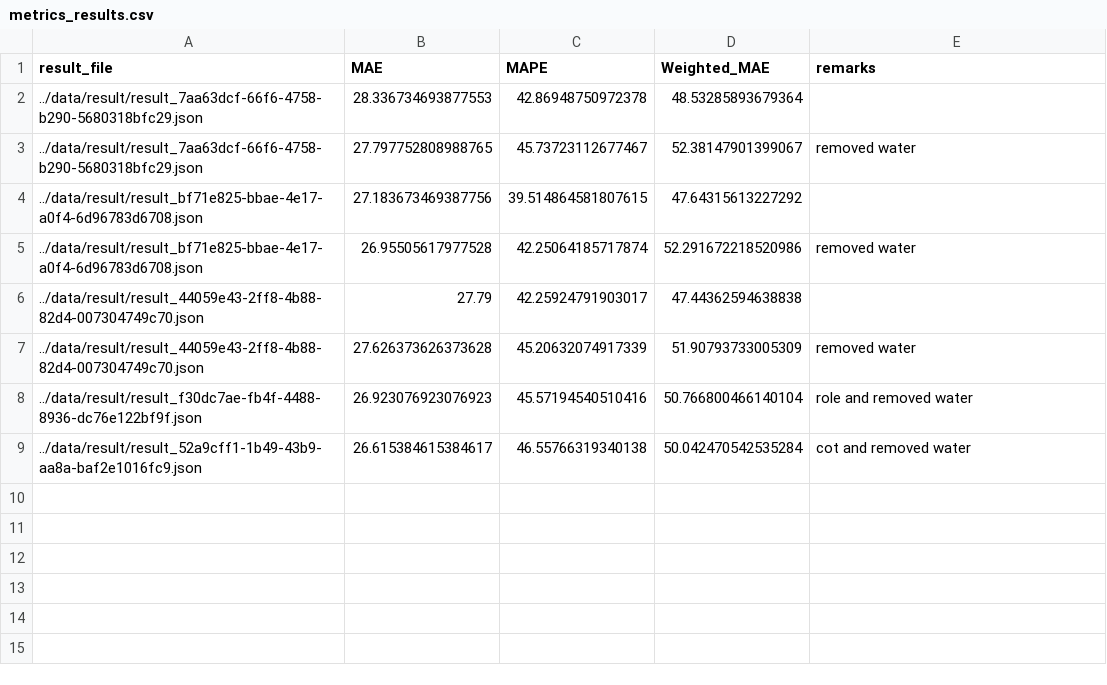
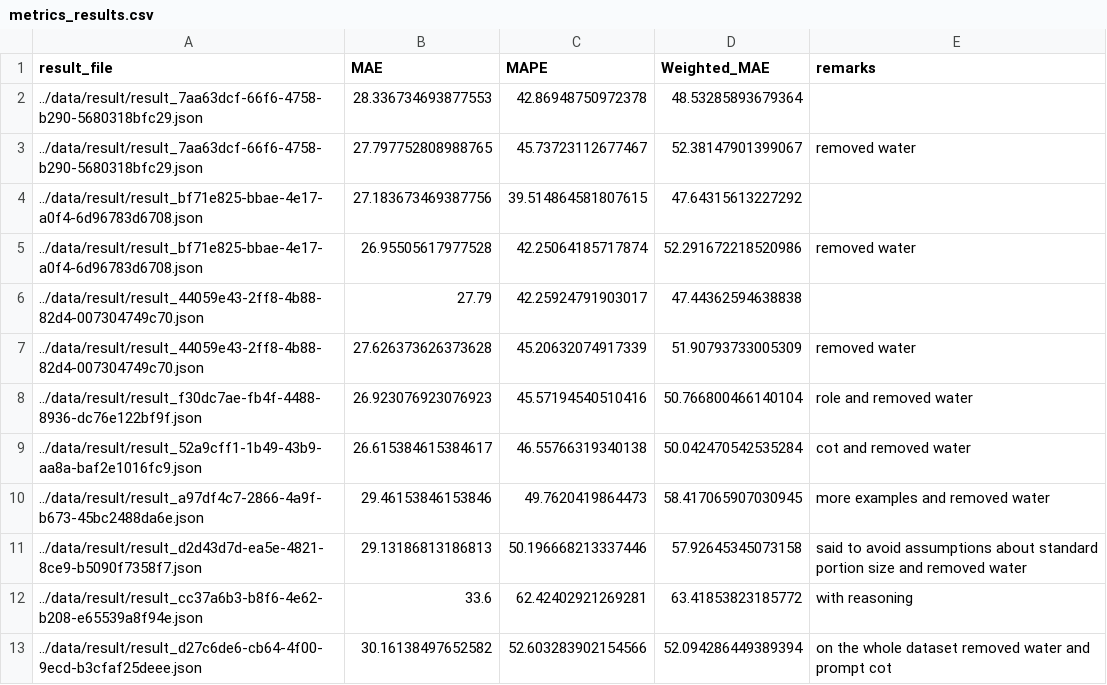
Before and after one commit to samaaraaah/volumetric-estimation-of-food-bachelor-project, a CSV file: src/metrics_results.csv, drawn as a sheet; the diff names each change by its address in the sheet, - before the commit and + after, or states it on an @@ line.

Commit message:
New results, the one on the full data and with the reasoning to be reviewed

```diff
--- a/src/metrics_results.csv
+++ b/src/metrics_results.csv
+row 10: ../data/result/result_a97df4c7-2866-4a9f-b673-45bc2488da6e.json | 29.46153846153846 | 49.7620419864473 | 58.417065907030945 | more examples and removed water
+row 11: ../data/result/result_d2d43d7d-ea5e-4821-8ce9-b5090f7358f7.json | 29.13186813186813 | 50.196668213337446 | 57.92645345073158 | said to avoid assumptions about standard portion size and removed water
+row 12: ../data/result/result_cc37a6b3-b8f6-4e62-b208-e65539a8f94e.json | 33.6 | 62.42402921269281 | 63.41853823185772 | with reasoning
+row 13: ../data/result/result_d27c6de6-cb64-4f00-9ecd-b3cfaf25deee.json | 30.16138497652582 | 52.603283902154566 | 52.094286449389394 | on the whole dataset removed water and prompt cot
```
Also changed, not shown: 17 other files.
